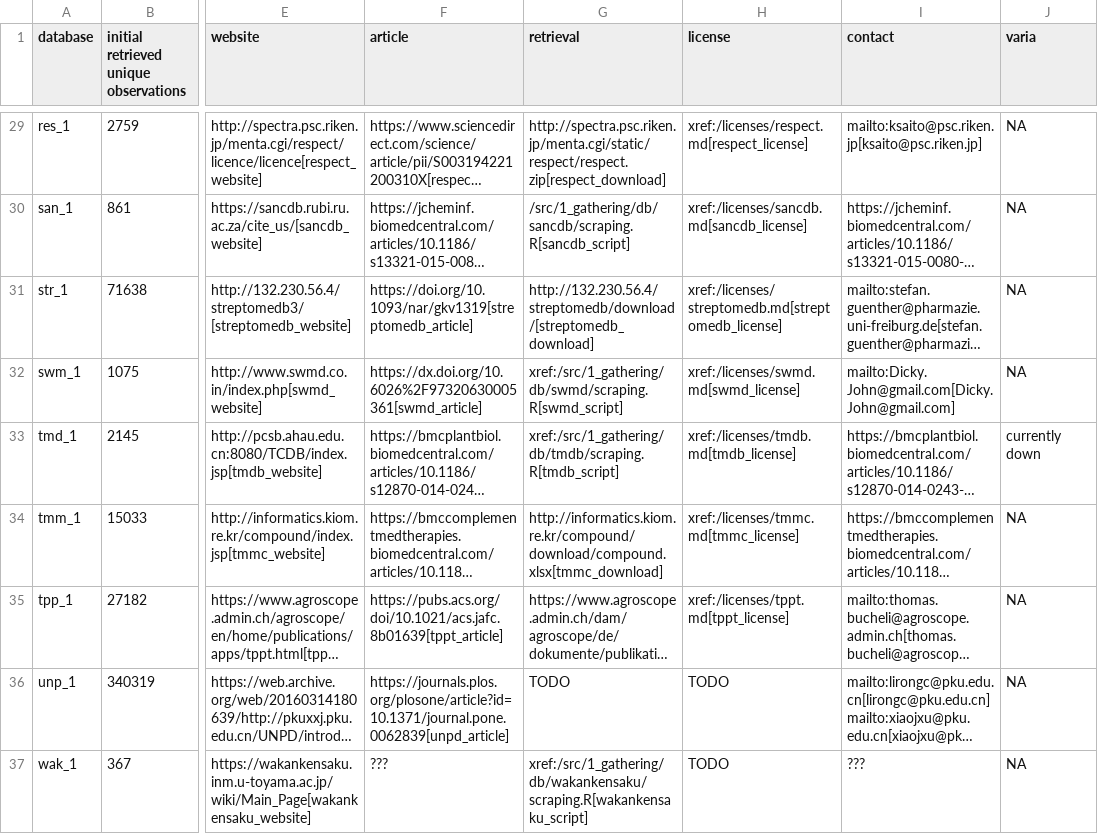
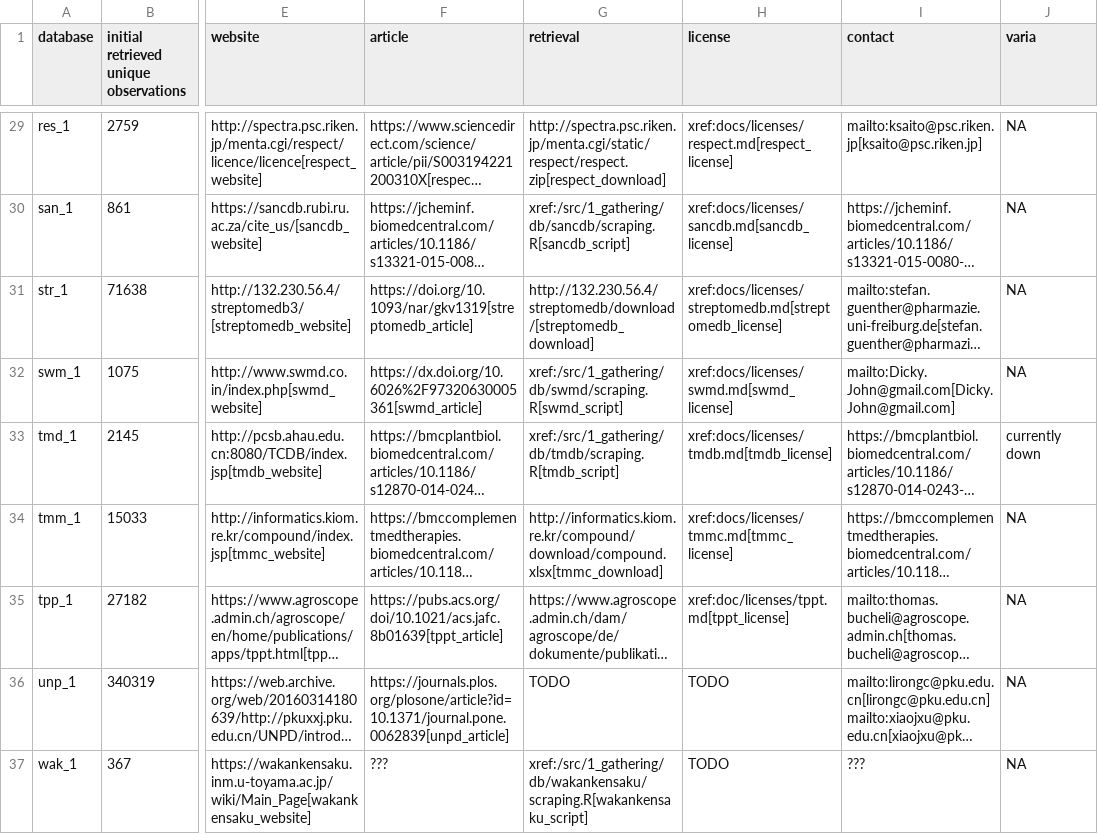
Before and after one commit to lotusnprod/lotus-processor, a TSV file: docs/dataset.tsv, drawn as a sheet; only a part is shown, gaps mark what is left out; long unchanged cells end in …; the diff covers the shown part only; the diff names each change by its address in the sheet, - before the commit and + after, or states it on an @@ line.

Commit message:
[doc] better licenses accessibility

```diff
--- a/docs/dataset.tsv
+++ b/docs/dataset.tsv
-H29 (license): xref:/licenses/respect.md[respect_license]
+H29 (license): xref:docs/licenses/respect.md[respect_license]
-G30 (retrieval): /src/1_gathering/db/sancdb/scraping.R[sancdb_script]
+G30 (retrieval): xref:/src/1_gathering/db/sancdb/scraping.R[sancdb_script]
-H30 (license): xref:/licenses/sancdb.md[sancdb_license]
+H30 (license): xref:docs/licenses/sancdb.md[sancdb_license]
-H31 (license): xref:/licenses/streptomedb.md[streptomedb_license]
+H31 (license): xref:docs/licenses/streptomedb.md[streptomedb_license]
-H32 (license): xref:/licenses/swmd.md[swmd_license]
+H32 (license): xref:docs/licenses/swmd.md[swmd_license]
-H33 (license): xref:/licenses/tmdb.md[tmdb_license]
+H33 (license): xref:docs/licenses/tmdb.md[tmdb_license]
-H34 (license): xref:/licenses/tmmc.md[tmmc_license]
+H34 (license): xref:docs/licenses/tmmc.md[tmmc_license]
-H35 (license): xref:/licenses/tppt.md[tppt_license]
+H35 (license): xref:doc/licenses/tppt.md[tppt_license]
```
Also changed, not shown: 28 edited cells elsewhere in this file, 34 other files.
